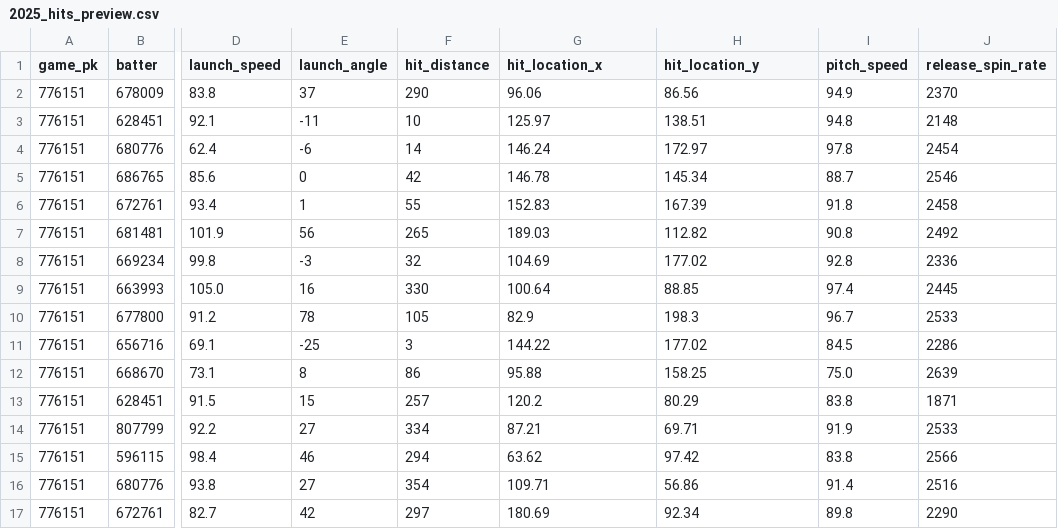
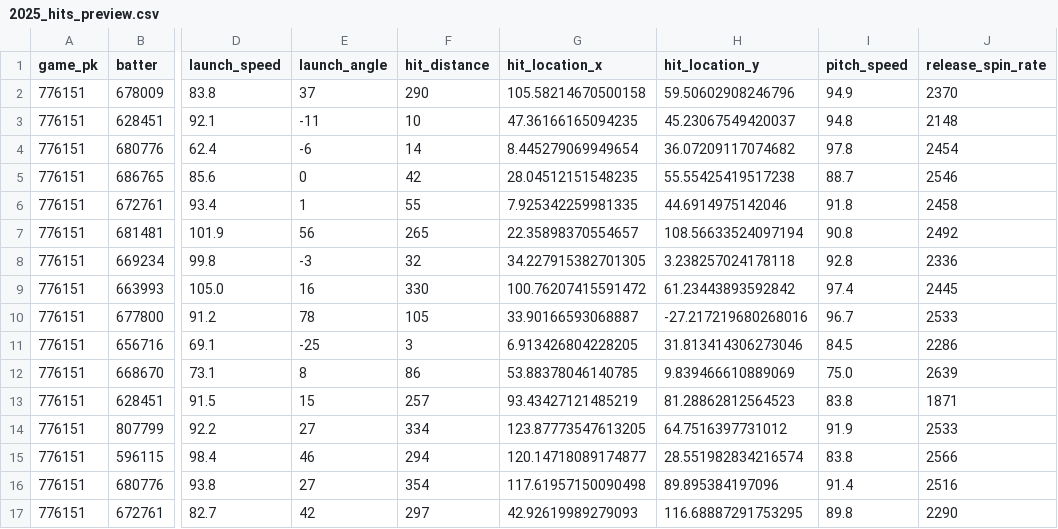
Before and after one commit to jmsellitti1/m244_finalProject, a CSV file: data/2025_hits_preview.csv, drawn as a sheet; only a part is shown, gaps mark what is left out; the diff covers the shown part only; the diff names each change by its address in the sheet, - before the commit and + after, or states it on an @@ line.

Commit message:
Rotated and standardized hit location coordinates

```diff
--- a/data/2025_hits_preview.csv
+++ b/data/2025_hits_preview.csv
-G2 (hit_location_x): 96.06
+G2 (hit_location_x): 105.58214670500158
-H2 (hit_location_y): 86.56
+H2 (hit_location_y): 59.50602908246796
-G3 (hit_location_x): 125.97
+G3 (hit_location_x): 47.36166165094235
-H3 (hit_location_y): 138.51
+H3 (hit_location_y): 45.23067549420037
-G4 (hit_location_x): 146.24
+G4 (hit_location_x): 8.445279069949654
-H4 (hit_location_y): 172.97
+H4 (hit_location_y): 36.07209117074682
-G5 (hit_location_x): 146.78
+G5 (hit_location_x): 28.04512151548235
-H5 (hit_location_y): 145.34
+H5 (hit_location_y): 55.55425419517238
-G6 (hit_location_x): 152.83
+G6 (hit_location_x): 7.925342259981335
-H6 (hit_location_y): 167.39
+H6 (hit_location_y): 44.6914975142046
-G7 (hit_location_x): 189.03
+G7 (hit_location_x): 22.35898370554657
-H7 (hit_location_y): 112.82
+H7 (hit_location_y): 108.56633524097194
-G8 (hit_location_x): 104.69
+G8 (hit_location_x): 34.227915382701305
-H8 (hit_location_y): 177.02
+H8 (hit_location_y): 3.238257024178118
-G9 (hit_location_x): 100.64
+G9 (hit_location_x): 100.76207415591472
-H9 (hit_location_y): 88.85
+H9 (hit_location_y): 61.23443893592842
-G10 (hit_location_x): 82.9
+G10 (hit_location_x): 33.90166593068887
-H10 (hit_location_y): 198.3
+H10 (hit_location_y): -27.217219680268016
-G11 (hit_location_x): 144.22
+G11 (hit_location_x): 6.913426804228205
-H11 (hit_location_y): 177.02
+H11 (hit_location_y): 31.813414306273046
-G12 (hit_location_x): 95.88
+G12 (hit_location_x): 53.88378046140785
-H12 (hit_location_y): 158.25
+H12 (hit_location_y): 9.839466610889069
-G13 (hit_location_x): 120.2
+G13 (hit_location_x): 93.43427121485219
-H13 (hit_location_y): 80.29
+H13 (hit_location_y): 81.28862812564523
-G14 (hit_location_x): 87.21
+G14 (hit_location_x): 123.87773547613205
-H14 (hit_location_y): 69.71
+H14 (hit_location_y): 64.7516397731012
-G15 (hit_location_x): 63.62
+G15 (hit_location_x): 120.14718089174877
-H15 (hit_location_y): 97.42
+H15 (hit_location_y): 28.551982834216574
-G16 (hit_location_x): 109.71
+G16 (hit_location_x): 117.61957150090498
-H16 (hit_location_y): 56.86
+H16 (hit_location_y): 89.895384197096
-G17 (hit_location_x): 180.69
+G17 (hit_location_x): 42.92619989279093
-H17 (hit_location_y): 92.34
+H17 (hit_location_y): 116.68887291753295
```
Also changed, not shown: 168 edited cells elsewhere in this file, 1 other file.
